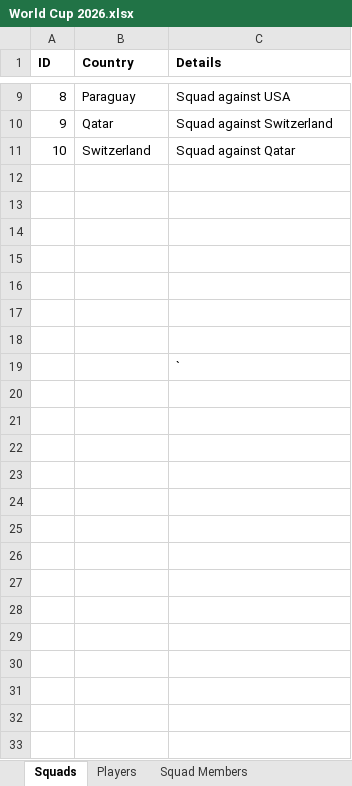
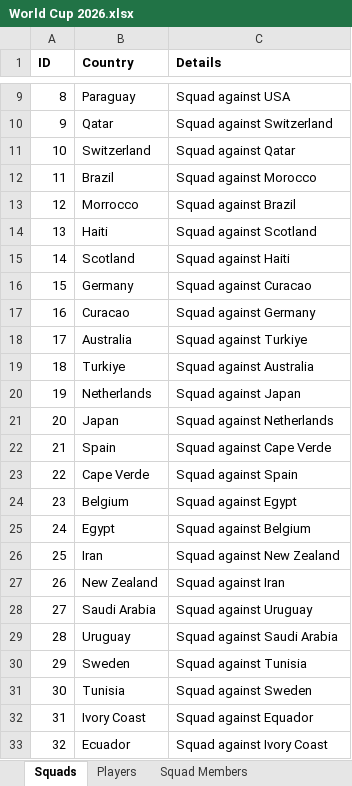
Before and after one commit to romannjoroge/AIEngineering, an Excel workbook: Projects/FIFACompetition/WorldCup2026/data/World Cup 2026.xlsx, sheet Squads, drawn as a sheet; only a part is shown, gaps mark what is left out; values as stored, in another font and other column widths than the file's, no borders; table styles not drawn; removed rows and columns are numbered as before the commit, all else as after; the diff names each change by its address in the sheet, - before the commit and + after, or states it on an @@ line.

```diff
--- a/Projects/FIFACompetition/WorldCup2026/data/World Cup 2026.xlsx (sheet Squads)
+++ b/Projects/FIFACompetition/WorldCup2026/data/World Cup 2026.xlsx (sheet Squads)
-row 12: (empty)
+row 12: 11 | Brazil | Squad against Morocco
-row 13: (empty)
+row 13: 12 | Morrocco | Squad against Brazil
-row 14: (empty)
+row 14: 13 | Haiti | Squad against Scotland
-row 15: (empty)
+row 15: 14 | Scotland | Squad against Haiti
-row 16: (empty)
+row 16: 15 | Germany | Squad against Curacao
-row 17: (empty)
+row 17: 16 | Curacao | Squad against Germany
-row 18: (empty)
+row 18: 17 | Australia | Squad against Turkiye
-row 19:  |  | `
+row 19: 18 | Turkiye | Squad against Australia
+row 20: 19 | Netherlands | Squad against Japan
+row 21: 20 | Japan | Squad against Netherlands
+row 22: 21 | Spain | Squad against Cape Verde
+row 23: 22 | Cape Verde | Squad against Spain
+row 24: 23 | Belgium | Squad against Egypt
+row 25: 24 | Egypt | Squad against Belgium
+row 26: 25 | Iran | Squad against New Zealand
+row 27: 26 | New Zealand | Squad against Iran
+row 28: 27 | Saudi Arabia | Squad against Uruguay
+row 29: 28 | Uruguay | Squad against Saudi Arabia
+row 30: 29 | Sweden | Squad against Tunisia
+row 31: 30 | Tunisia | Squad against Sweden
+row 32: 31 | Ivory Coast | Squad against Equador
+row 33: 32 | Ecuador | Squad against Ivory Coast
```
Also changed, not shown: sheet Players, sheet Squad Members, 9 other files.
